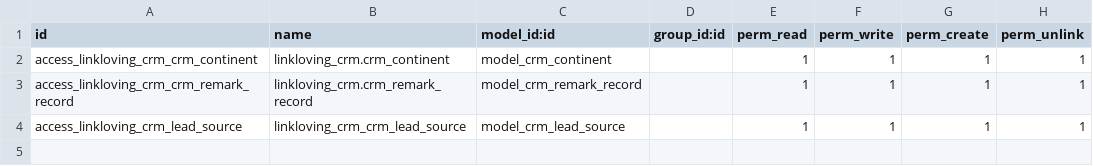
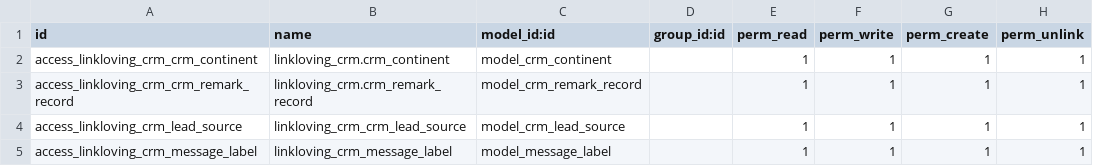
Before and after one commit to iverson2937/linklovingaddons, a CSV file: linkloving_crm/security/ir.model.access.csv, drawn as a sheet.

```diff
--- a/linkloving_crm/security/ir.model.access.csv
+++ b/linkloving_crm/security/ir.model.access.csv
@@ -4 +4,2 @@ access_linkloving_crm_crm_remark_record,linkloving_crm.crm_remark_record,model_c
 access_linkloving_crm_lead_source,linkloving_crm_crm_lead_source,model_crm_lead_source,,1,1,1,1
+access_linkloving_crm_message_label,linkloving_crm_message_label,model_message_label,,1,1,1,1
```
Also changed, not shown: 8 other files.
